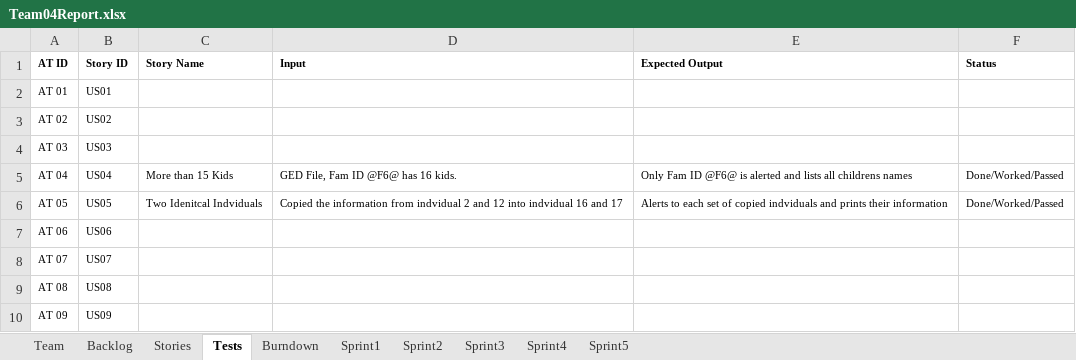
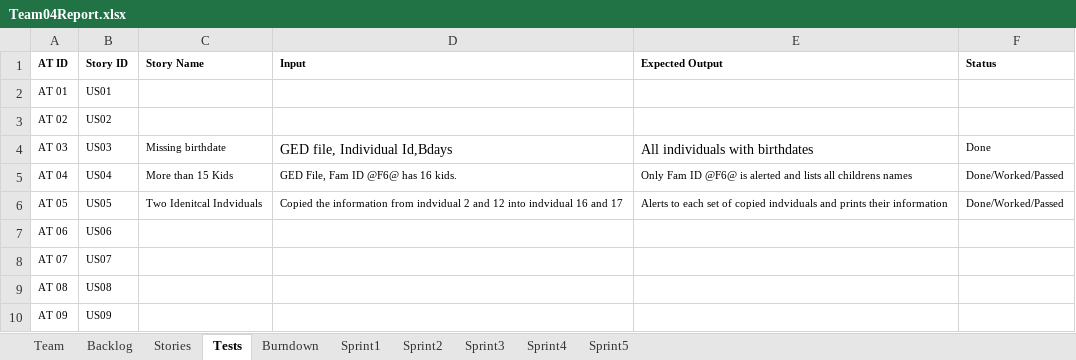
Before and after one commit to sgrozny/CS555_GEDCOM, an Excel workbook: GEDCOM_JAVA/Team04Report.xlsx, sheet Tests, drawn as a sheet; values as stored, in another font and other column widths than the file's, no borders; the diff names each change by its address in the sheet, - before the commit and + after, or states it on an @@ line.

```diff
--- a/GEDCOM_JAVA/Team04Report.xlsx (sheet Tests)
+++ b/GEDCOM_JAVA/Team04Report.xlsx (sheet Tests)
-C4 (Story Name): (empty)
+C4 (Story Name): Missing birthdate
-D4 (Input): (empty)
+D4 (Input): GED file, Individual Id,Bdays
-E4 (Expected Output): (empty)
+E4 (Expected Output): All individuals with birthdates
-F4 (Status): (empty)
+F4 (Status): Done
```
Also changed, not shown: sheet Burndown, sheet Backlog, sheet Stories, charts or pictures.
